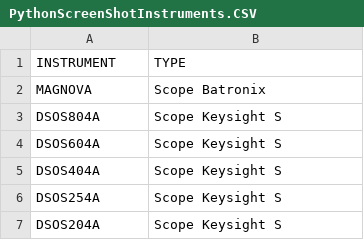
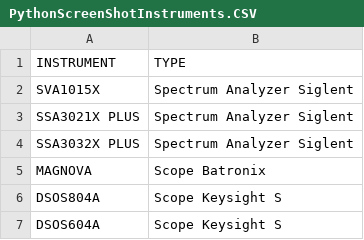
Before and after one commit to steveway/pythonscreenshot, a CSV file: config/PythonScreenShotInstruments.CSV, drawn as a sheet; only a part is shown; the shorter side is filled out with more unchanged rows.

Commit message:
Added missing some device configurations.

```diff
--- a/config/PythonScreenShotInstruments.CSV
+++ b/config/PythonScreenShotInstruments.CSV
@@ -1,2 +1,5 @@
 INSTRUMENT;TYPE
+SVA1015X;Spectrum Analyzer Siglent
+SSA3021X PLUS;Spectrum Analyzer Siglent
+SSA3032X PLUS;Spectrum Analyzer Siglent
 MAGNOVA; Scope Batronix
```
Also changed, not shown: 3 other files.
